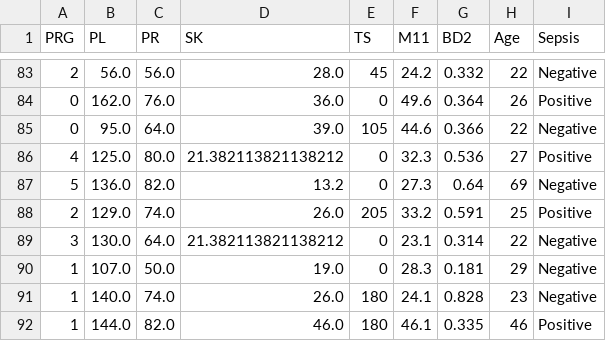
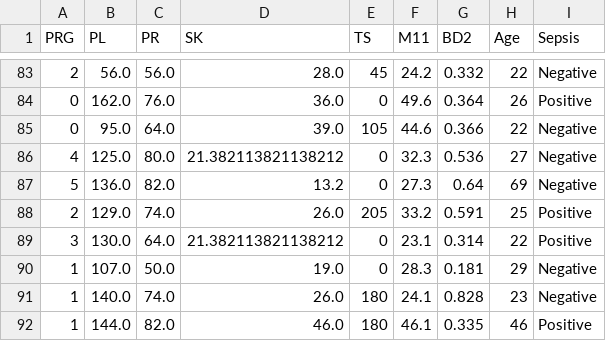
Before and after one commit to rasmodev/Sepsis-Classification-ML-Project-with-FastAPI-Deployment, a CSV file: data/test_predictions.csv, drawn as a sheet; only a part is shown, gaps mark what is left out; the diff covers the shown part only.

```diff
--- a/data/test_predictions.csv
+++ b/data/test_predictions.csv
@@ -85,6 +85,6 @@ PRG,PL,PR,SK,TS,M11,BD2,Age,Sepsis
 0,95.0,64.0,39.0,105,44.6,0.366,22,Negative
-4,125.0,80.0,21.382113821138212,0,32.3,0.536,27,Positive
+4,125.0,80.0,21.382113821138212,0,32.3,0.536,27,Negative
 5,136.0,82.0,13.2,0,27.3,0.64,69,Negative
 2,129.0,74.0,26.0,205,33.2,0.591,25,Positive
-3,130.0,64.0,21.382113821138212,0,23.1,0.314,22,Negative
+3,130.0,64.0,21.382113821138212,0,23.1,0.314,22,Positive
 1,107.0,50.0,19.0,0,28.3,0.181,29,Negative
```
Also changed, not shown: 31 edited cells elsewhere in this file.
